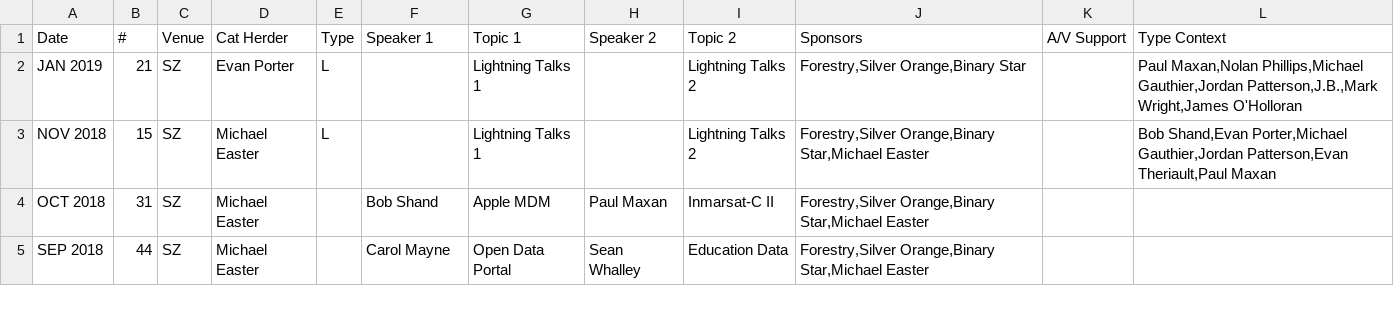
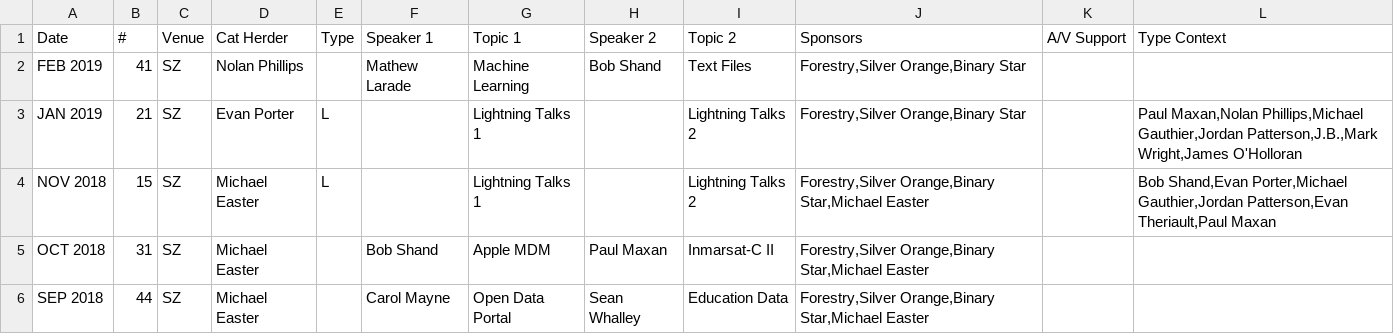
Before and after one commit to peidevs/Event_Resources, a CSV file: MeetUps_v2.csv, drawn as a sheet; only a part is shown.

```diff
--- a/MeetUps_v2.csv
+++ b/MeetUps_v2.csv
@@ -1,2 +1,3 @@
 Date,#,Venue,Cat Herder,Type,Speaker 1, Topic 1,Speaker 2, Topic 2,Sponsors,A/V Support,Type Context
+FEB 2019,41,SZ,Nolan Phillips,,Mathew Larade,Machine Learning,Bob Shand,Text Files,"Forestry,Silver Orange,Binary Star",,
 JAN 2019,21,SZ,Evan Porter,L,,Lightning Talks 1, ,Lightning Talks 2,"Forestry,Silver Orange,Binary Star",,"Paul Maxan,Nolan Phillips,Michael Gauthier,Jordan Patterson,J.B.,Mark Wright,James O'Holloran"
```
Also changed, not shown: 1 other file.
